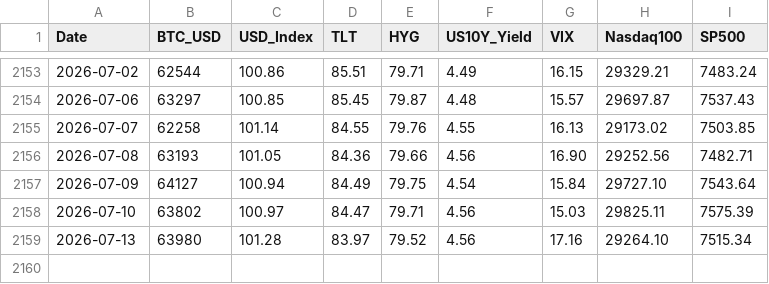
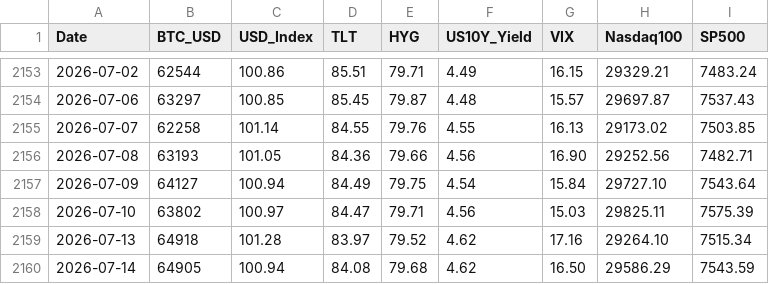
Before and after one commit to edwardchin811227/usmarket, a CSV file: data/8-factors.csv, drawn as a sheet; only a part is shown, gaps mark what is left out.

Commit message:
data: sync 8-factors 2026-07-14 22:40:46

```diff
--- a/data/8-factors.csv
+++ b/data/8-factors.csv
@@ -2158,2 +2158,3 @@ Date,BTC_USD,USD_Index,TLT,HYG,US10Y_Yield,VIX,Nasdaq100,SP500
 2026-07-10,63802,100.97,84.47,79.71,4.56,15.03,29825.11,7575.39
-2026-07-13,63980,101.28,83.97,79.52,4.56,17.16,29264.10,7515.34
+2026-07-13,64918,101.28,83.97,79.52,4.62,17.16,29264.10,7515.34
+2026-07-14,64905,100.94,84.08,79.68,4.62,16.50,29586.29,7543.59
```
